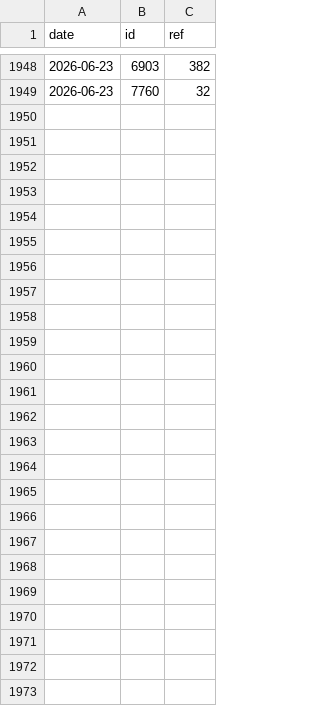
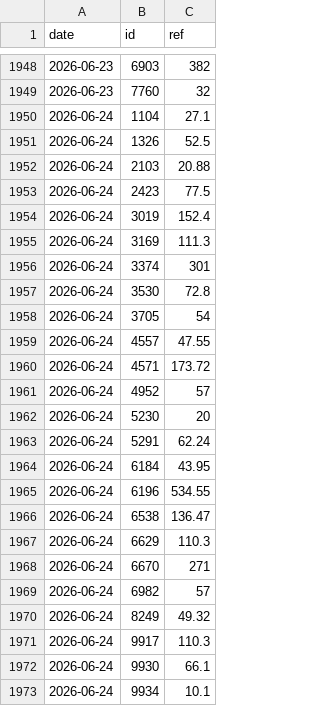
Before and after one commit to user01ju/sector_gainer, a CSV file: data/exrights.csv, drawn as a sheet; only a part is shown, gaps mark what is left out; the diff names each change by its address in the sheet, - before the commit and + after, or states it on an @@ line.

```diff
--- a/data/exrights.csv
+++ b/data/exrights.csv
+row 1950: 2026-06-24 | 1104 | 27.1
+row 1951: 2026-06-24 | 1326 | 52.5
+row 1952: 2026-06-24 | 2103 | 20.88
+row 1953: 2026-06-24 | 2423 | 77.5
+row 1954: 2026-06-24 | 3019 | 152.4
+row 1955: 2026-06-24 | 3169 | 111.3
+row 1956: 2026-06-24 | 3374 | 301
+row 1957: 2026-06-24 | 3530 | 72.8
+row 1958: 2026-06-24 | 3705 | 54
+row 1959: 2026-06-24 | 4557 | 47.55
+row 1960: 2026-06-24 | 4571 | 173.72
+row 1961: 2026-06-24 | 4952 | 57
+row 1962: 2026-06-24 | 5230 | 20
+row 1963: 2026-06-24 | 5291 | 62.24
+row 1964: 2026-06-24 | 6184 | 43.95
+row 1965: 2026-06-24 | 6196 | 534.55
+row 1966: 2026-06-24 | 6538 | 136.47
+row 1967: 2026-06-24 | 6629 | 110.3
+row 1968: 2026-06-24 | 6670 | 271
+row 1969: 2026-06-24 | 6982 | 57
+row 1970: 2026-06-24 | 8249 | 49.32
+row 1971: 2026-06-24 | 9917 | 110.3
+row 1972: 2026-06-24 | 9930 | 66.1
+row 1973: 2026-06-24 | 9934 | 10.1
```
Also changed, not shown: data/market_index.csv, 5 other files.
